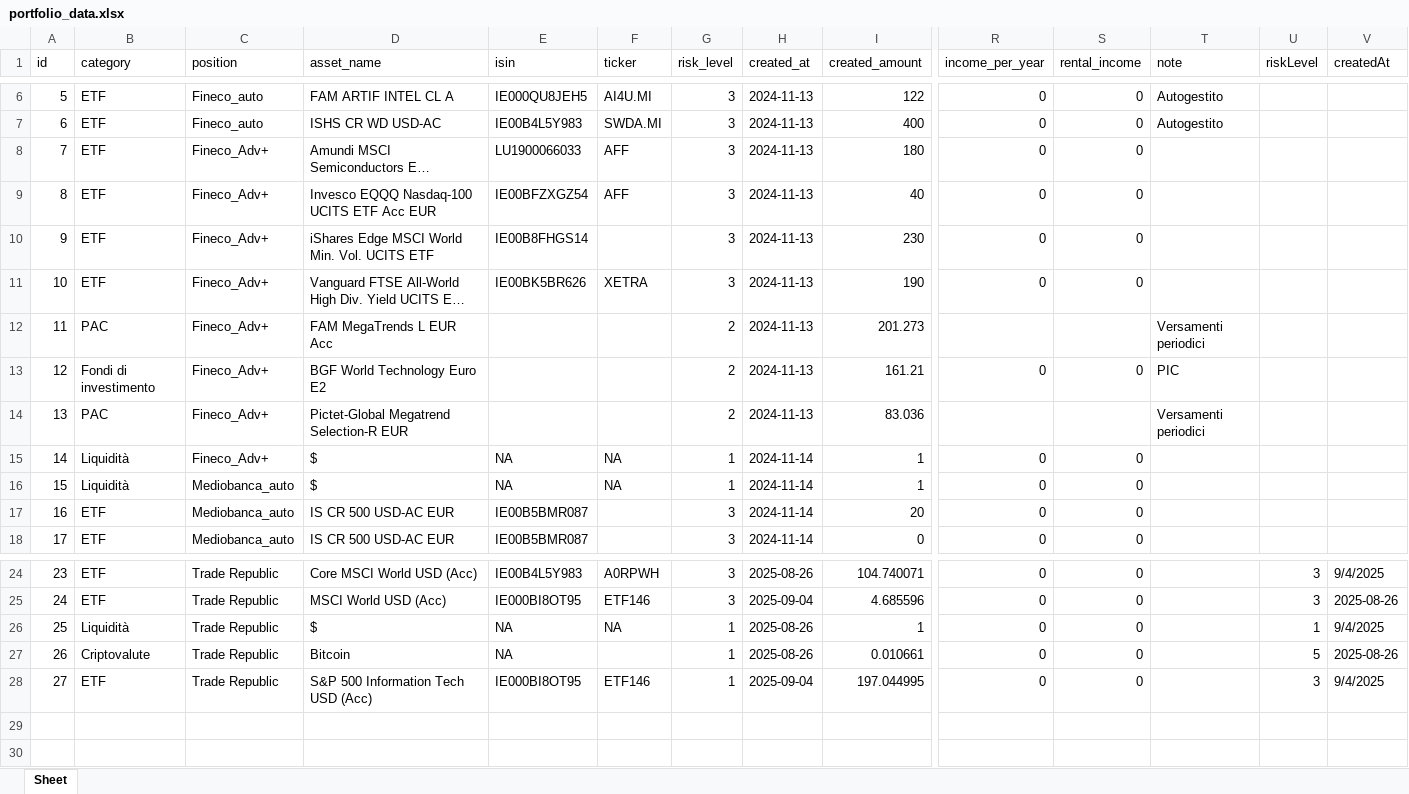
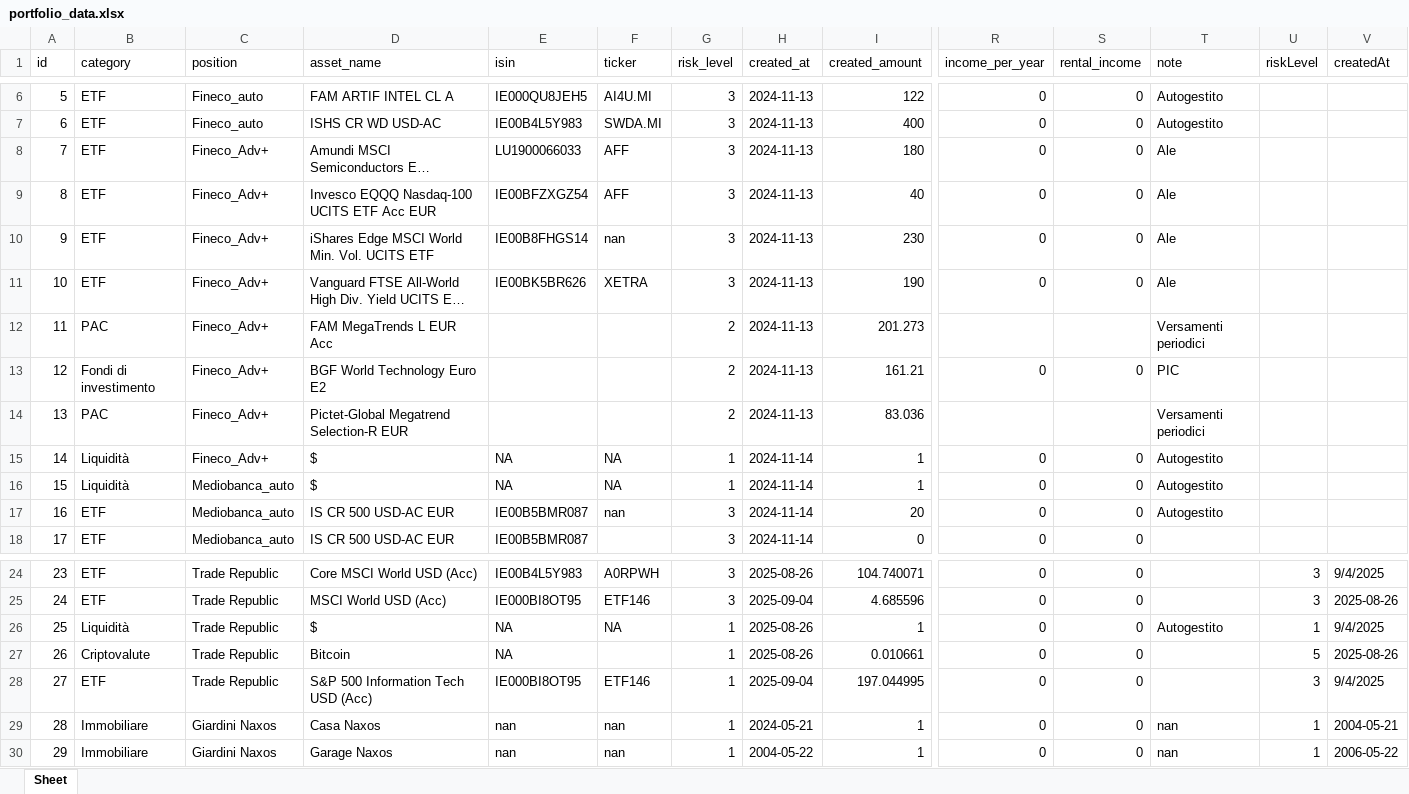
Before and after one commit to Aleandr0/GAB_AssetMind, an Excel workbook: portfolio_data.xlsx, sheet Sheet, drawn as a sheet; only a part is shown, gaps mark what is left out; long unchanged cells end in …; values as stored, in another font and other column widths than the file's, no borders; rows hold the shown columns only; the diff names each change by its address in the sheet, - before the commit and + after, or states it on an @@ line.

```diff
--- a/portfolio_data.xlsx (sheet Sheet)
+++ b/portfolio_data.xlsx (sheet Sheet)
-T8:T11 (note): (empty)
+T8:T11 (note): Ale
-F10 (ticker): (empty)
+F10 (ticker): nan
-T15:T17 (note): (empty)
+T15:T17 (note): Autogestito
-F17 (ticker): (empty)
+F17 (ticker): nan
-T26 (note): (empty)
+T26 (note): Autogestito
+row 29: 28 | Immobiliare | Giardini Naxos | Casa Naxos | nan | nan | 1 | 2024-05-21 | 1 | 0 | 0 | nan | 1 | 2004-05-21
+row 30: 29 | Immobiliare | Giardini Naxos | Garage Naxos | nan | nan | 1 | 2004-05-22 | 1 | 0 | 0 | nan | 1 | 2006-05-22
```
Also changed, not shown: 18 other files.
